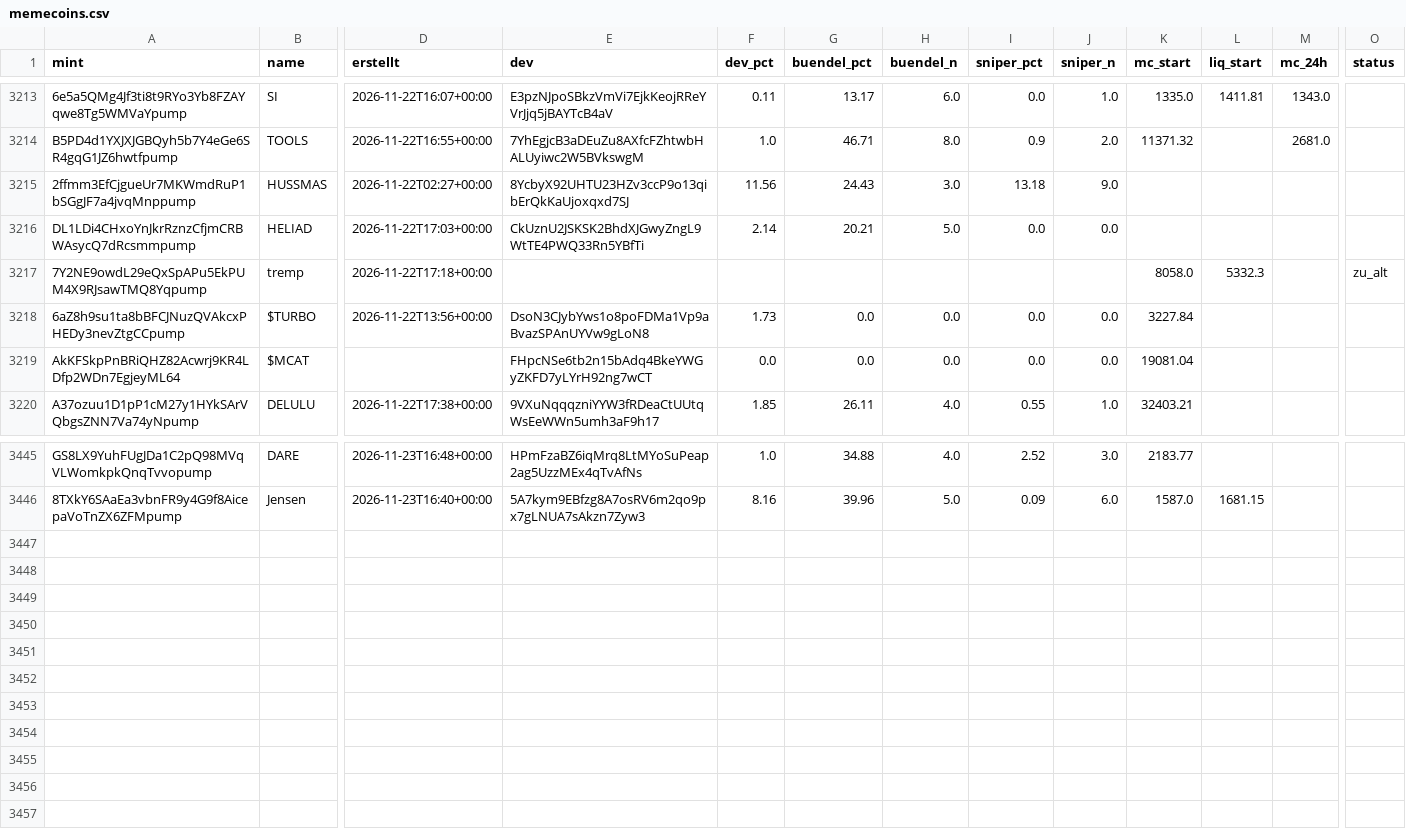
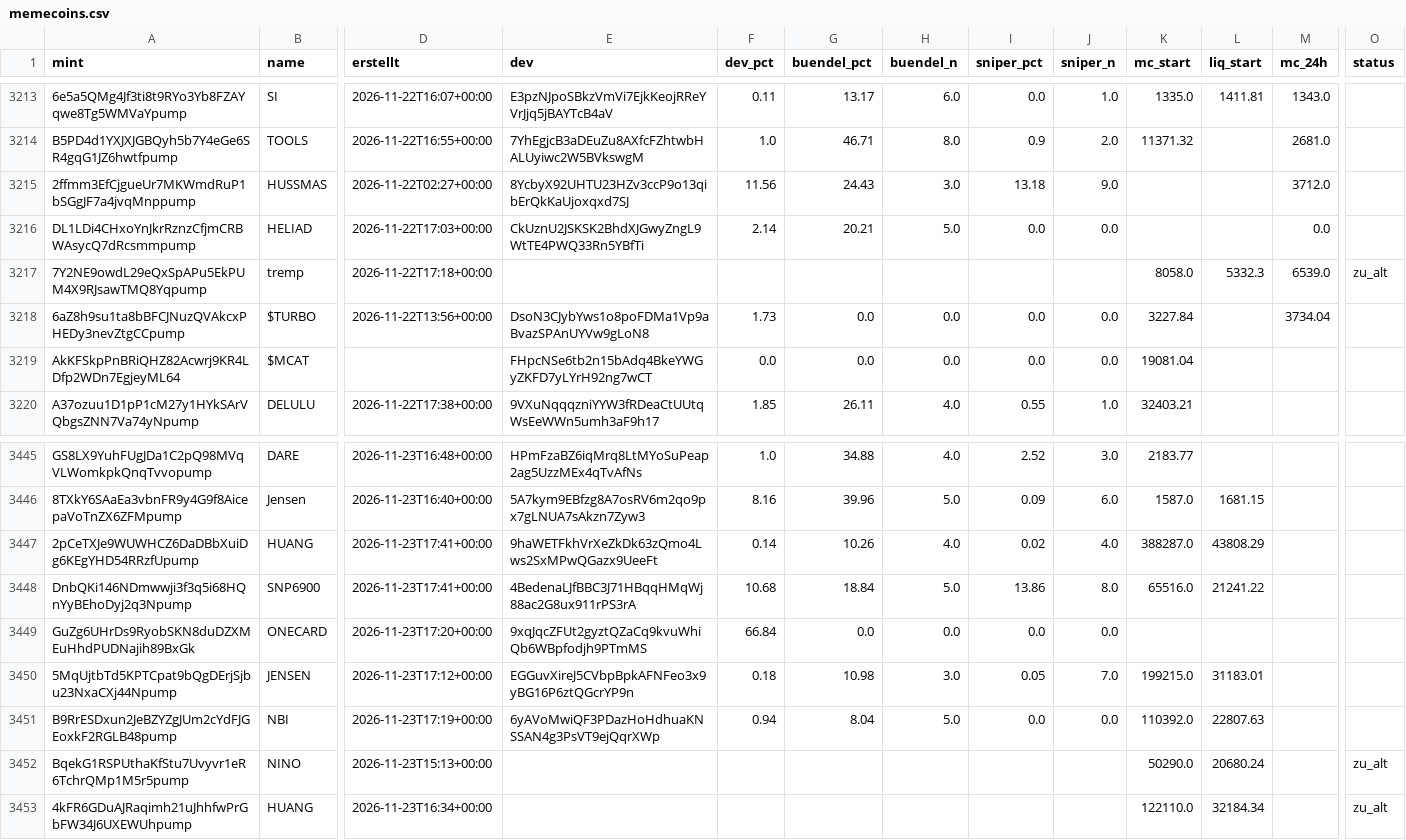
Before and after one commit to tobzwil89/insider, a CSV file: daten/wale/memecoins.csv, drawn as a sheet; only a part is shown, gaps mark what is left out; rows hold the shown columns only; the diff names each change by its address in the sheet, - before the commit and + after, or states it on an @@ line.

```diff
--- a/daten/wale/memecoins.csv
+++ b/daten/wale/memecoins.csv
-M3215 (mc_24h): (empty)
+M3215 (mc_24h): 3712.0
-M3216 (mc_24h): (empty)
+M3216 (mc_24h): 0.0
-M3217 (mc_24h): (empty)
+M3217 (mc_24h): 6539.0
-M3218 (mc_24h): (empty)
+M3218 (mc_24h): 3734.04
+row 3447: 2pCeTXJe9WUWHCZ6DaDBbXuiDg6KEgYHD54RRzfUpump | HUANG | 2026-11-23T17:41+00:00 | 9haWETFkhVrXeZkDk63zQmo4Lws2SxMPwQGazx9UeeFt | 0.14 | 10.26 | 4.0 | 0.02 | 4.0 | 388287.0 | 43808.29
+row 3448: DnbQKi146NDmwwji3f3q5i68HQnYyBEhoDyj2q3Npump | SNP6900 | 2026-11-23T17:41+00:00 | 4BedenaLJfBBC3J71HBqqHMqWj88ac2G8ux911rPS3rA | 10.68 | 18.84 | 5.0 | 13.86 | 8.0 | 65516.0 | 21241.22
+row 3449: GuZg6UHrDs9RyobSKN8duDZXMEuHhdPUDNajih89BxGk | ONECARD | 2026-11-23T17:20+00:00 | 9xqJqcZFUt2gyztQZaCq9kvuWhiQb6WBpfodjh9PTmMS | 66.84 | 0.0 | 0.0 | 0.0 | 0.0
+row 3450: 5MqUjtbTd5KPTCpat9bQgDErjSjbu23NxaCXj44Npump | JENSEN | 2026-11-23T17:12+00:00 | EGGuvXireJ5CVbpBpkAFNFeo3x9yBG16P6ztQGcrYP9n | 0.18 | 10.98 | 3.0 | 0.05 | 7.0 | 199215.0 | 31183.01
+row 3451: B9RrESDxun2JeBZYZgJUm2cYdFJGEoxkF2RGLB48pump | NBI | 2026-11-23T17:19+00:00 | 6yAVoMwiQF3PDazHoHdhuaKNSSAN4g3PsVT9ejQqrXWp | 0.94 | 8.04 | 5.0 | 0.0 | 0.0 | 110392.0 | 22807.63
+row 3452: BqekG1RSPUthaKfStu7Uvyvr1eR6TchrQMp1M5r5pump | NINO | 2026-11-23T15:13+00:00 |  |  |  |  |  |  | 50290.0 | 20680.24 |  | zu_alt
+row 3453: 4kFR6GDuAJRaqimh21uJhhfwPrGbFW34J6UXEWUhpump | HUANG | 2026-11-23T16:34+00:00 |  |  |  |  |  |  | 122110.0 | 32184.34 |  | zu_alt
```
Also changed, not shown: daten/wale/tagesfluss.csv, 2 other files.
